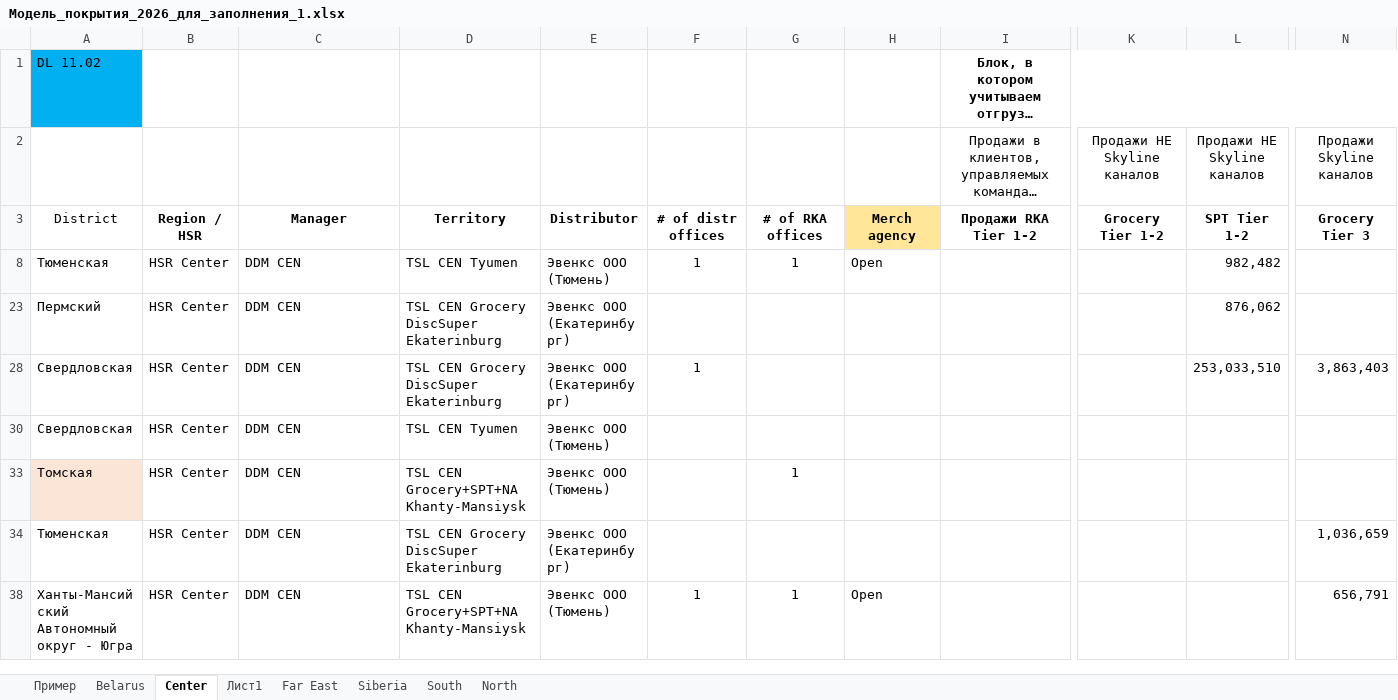
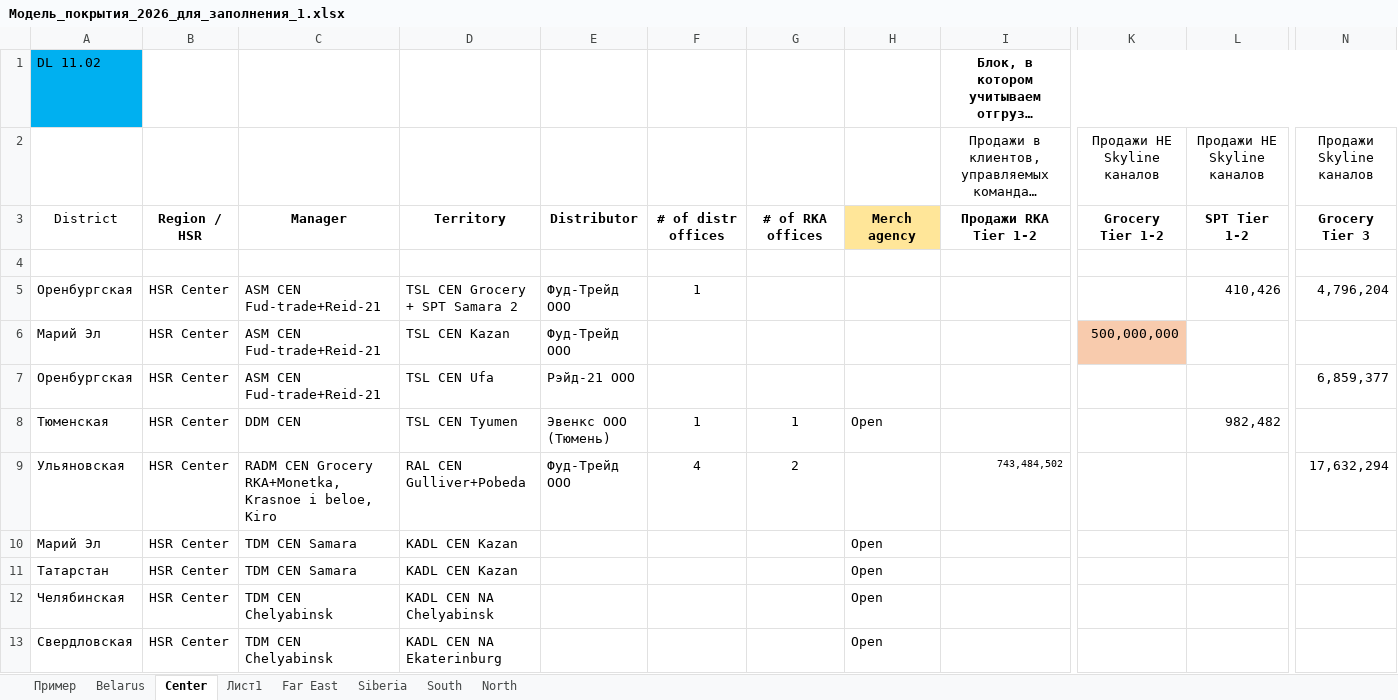
Before and after one commit to nikitakuvsh/MARSIntMap, an Excel workbook: Модель_покрытия_2026_для_заполнения_1.xlsx, sheet Center, drawn as a sheet; only a part is shown, gaps mark what is left out; the shorter side is filled out with more unchanged rows; long unchanged cells end in …; values as stored, in another font and other column widths than the file's, no borders; rows hold the shown columns only; the diff covers the shown part only; the diff names each change by its address in the sheet, - before the commit and + after, or states it on an @@ line.

```diff
--- a/Модель_покрытия_2026_для_заполнения_1.xlsx (sheet Center)
+++ b/Модель_покрытия_2026_для_заполнения_1.xlsx (sheet Center)
@@ row 4 unhidden: (empty) @@
@@ row 5 unhidden: Оренбургская | HSR Center | ASM CEN Fud-trade+Reid-21 | TSL CEN Grocery + SPT Samara 2 | Фуд-Трейд ООО | 1 |  |  |  |  | 410,426 | 4,796,204 @@
@@ row 6 unhidden: Марий Эл | HSR Center | ASM CEN Fud-trade+Reid-21 | TSL CEN Kazan | Фуд-Трейд ООО |  |  |  |  | 500,000,000 @@
@@ row 7 unhidden: Оренбургская | HSR Center | ASM CEN Fud-trade+Reid-21 | TSL CEN Ufa | Рэйд-21 ООО |  |  |  |  |  |  | 6,859,377 @@
@@ row 9 unhidden: Ульяновская | HSR Center | RADM CEN Grocery RKA+Monetka,Krasnoe i beloe, Kiro | RAL CEN Gulliver+Pobeda | Фуд-Трейд ООО | 4 | 2 |  | 743,484,502 |  |  | 17,632,294 @@
@@ row 10 unhidden: Марий Эл | HSR Center | TDM CEN Samara | KADL CEN Kazan |  |  |  | Open @@
@@ row 11 unhidden: Татарстан | HSR Center | TDM CEN Samara | KADL CEN Kazan |  |  |  | Open @@
@@ row 12 unhidden: Челябинская | HSR Center | TDM CEN Chelyabinsk | KADL CEN NA Chelyabinsk |  |  |  | Open @@
@@ row 13 unhidden: Свердловская | HSR Center | TDM CEN Chelyabinsk | KADL CEN NA Ekaterinburg |  |  |  | Open @@
```
Also changed, not shown: 157 hidden or unhidden rows elsewhere in this sheet, 6 other files.
